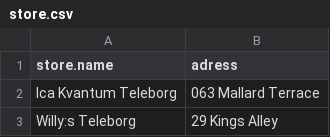
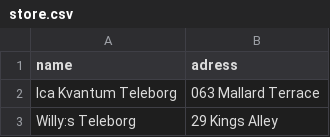
Before and after one commit to Figu404/Database-ChocolateStore, a CSV file: data/store.csv, drawn as a sheet; only a part is shown.

```diff
--- a/data/store.csv
+++ b/data/store.csv
@@ -1,2 +1,2 @@
-store.name,adress
+name,adress
 Ica Kvantum Teleborg,063 Mallard Terrace
```
Also changed, not shown: 1 other file.
